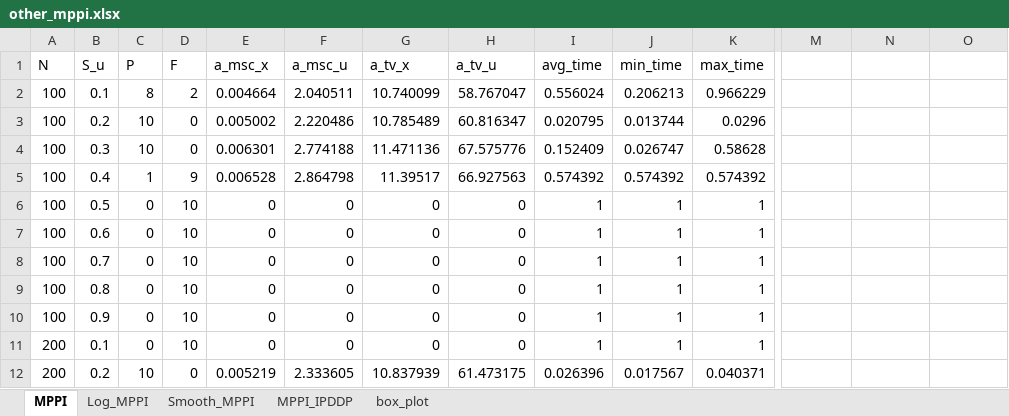
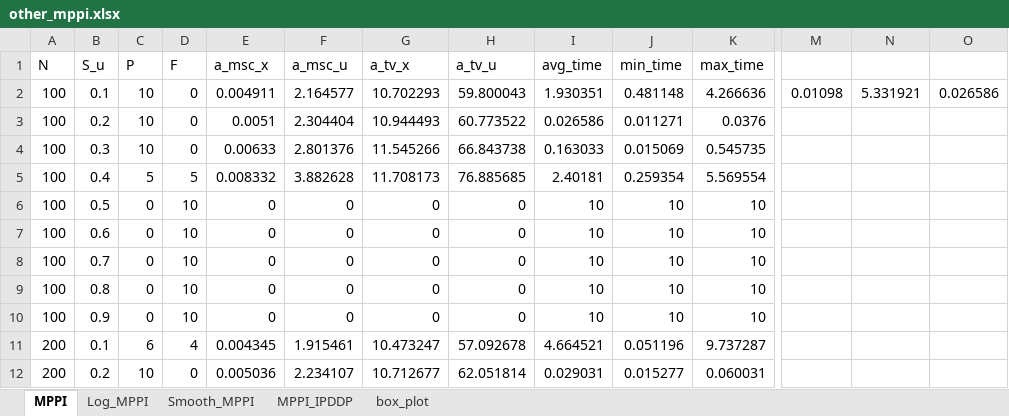
Before and after one commit to MC00614/mppi_ipddp_cpp, an Excel workbook: graph/other_mppi.xlsx, sheet MPPI, drawn as a sheet; only a part is shown, gaps mark what is left out; values as stored, in another font and other column widths than the file's, no borders; removed rows and columns are numbered as before the commit, all else as after; rows hold the shown columns only; the diff covers the shown part only; the diff names each change by its address in the sheet, - before the commit and + after, or states it on an @@ line.

```diff
--- a/graph/other_mppi.xlsx (sheet MPPI)
+++ b/graph/other_mppi.xlsx (sheet MPPI)
-row 2: 100 | 0.1 | 8 | 2 | 0.004664 | 2.040511 | 10.740099 | 58.767047 | 0.556024 | 0.206213 | 0.966229
+row 2: 100 | 0.1 | 10 | 0 | 0.004911 | 2.164577 | 10.702293 | 59.800043 | 1.930351 | 0.481148 | 4.266636 | 0.01098 | 5.331921 | 0.026586
-E3 (a_msc_x): 0.005002
+E3 (a_msc_x): 0.0051
-F3 (a_msc_u): 2.220486
+F3 (a_msc_u): 2.304404
-G3 (a_tv_x): 10.785489
+G3 (a_tv_x): 10.944493
-H3 (a_tv_u): 60.816347
+H3 (a_tv_u): 60.773522
-I3 (avg_time): 0.020795
+I3 (avg_time): 0.026586
-J3 (min_time): 0.013744
+J3 (min_time): 0.011271
-K3 (max_time): 0.0296
+K3 (max_time): 0.0376
-E4 (a_msc_x): 0.006301
+E4 (a_msc_x): 0.00633
-F4 (a_msc_u): 2.774188
+F4 (a_msc_u): 2.801376
-G4 (a_tv_x): 11.471136
+G4 (a_tv_x): 11.545266
-H4 (a_tv_u): 67.575776
+H4 (a_tv_u): 66.843738
-I4 (avg_time): 0.152409
+I4 (avg_time): 0.163033
-J4 (min_time): 0.026747
+J4 (min_time): 0.015069
-K4 (max_time): 0.58628
+K4 (max_time): 0.545735
-row 5: 100 | 0.4 | 1 | 9 | 0.006528 | 2.864798 | 11.39517 | 66.927563 | 0.574392 | 0.574392 | 0.574392
+row 5: 100 | 0.4 | 5 | 5 | 0.008332 | 3.882628 | 11.708173 | 76.885685 | 2.40181 | 0.259354 | 5.569554
-I6:I10 (avg_time): 1
+I6:I10 (avg_time): 10
-J6:J10 (min_time): 1
+J6:J10 (min_time): 10
-K6:K10 (max_time): 1
+K6:K10 (max_time): 10
-row 11: 200 | 0.1 | 0 | 10 | 0 | 0 | 0 | 0 | 1 | 1 | 1
+row 11: 200 | 0.1 | 6 | 4 | 0.004345 | 1.915461 | 10.473247 | 57.092678 | 4.664521 | 0.051196 | 9.737287
-E12 (a_msc_x): 0.005219
+E12 (a_msc_x): 0.005036
-F12 (a_msc_u): 2.333605
+F12 (a_msc_u): 2.234107
-G12 (a_tv_x): 10.837939
+G12 (a_tv_x): 10.712677
-H12 (a_tv_u): 61.473175
+H12 (a_tv_u): 62.051814
-I12 (avg_time): 0.026396
+I12 (avg_time): 0.029031
-J12 (min_time): 0.017567
+J12 (min_time): 0.015277
-K12 (max_time): 0.040371
+K12 (max_time): 0.060031
```
Also changed, not shown: other rows of this sheet, sheet MPPI_IPDDP, sheet Log_MPPI, sheet Smooth_MPPI, sheet box_plot, 5 other files.
